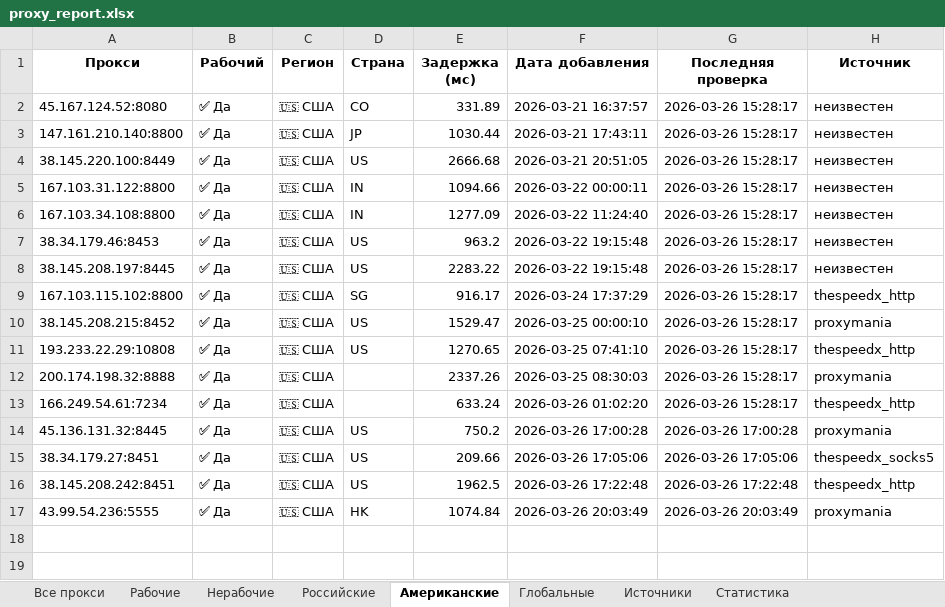
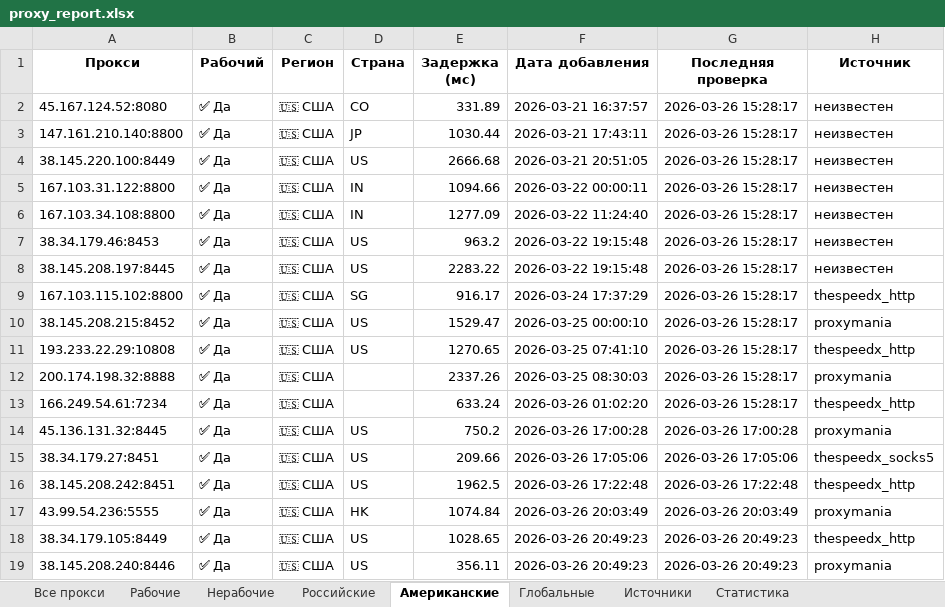
Before and after one commit to Ganjo1st/Proctor, an Excel workbook: reports/proxy_report.xlsx, sheet Американские, drawn as a sheet; values as stored, in another font and other column widths than the file's, no borders; the diff names each change by its address in the sheet, - before the commit and + after, or states it on an @@ line.

```diff
--- a/reports/proxy_report.xlsx (sheet Американские)
+++ b/reports/proxy_report.xlsx (sheet Американские)
+row 18: 38.34.179.105:8449 | ✅ Да | 🇺🇸 США | US | 1028.65 | 2026-03-26 20:49:23 | 2026-03-26 20:49:23 | thespeedx_http
+row 19: 38.145.208.240:8446 | ✅ Да | 🇺🇸 США | US | 356.11 | 2026-03-26 20:49:23 | 2026-03-26 20:49:23 | proxymania
```
Also changed, not shown: sheet Все прокси, sheet Рабочие, sheet Источники, sheet Статистика.
